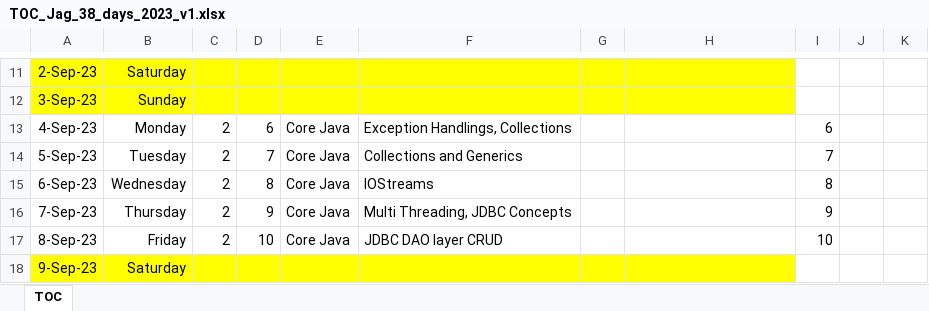
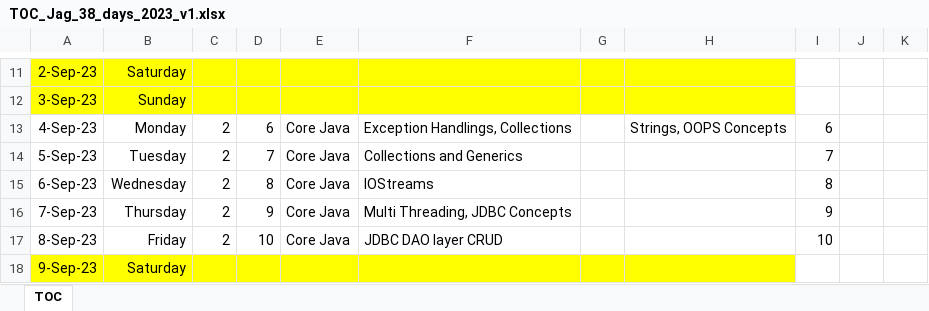
Before and after one commit to jagasia/empower2, an Excel workbook: TOC_Jag_38_days_2023_v1.xlsx, sheet TOC, drawn as a sheet; only a part is shown, gaps mark what is left out; values as stored, in another font and other column widths than the file's, no borders; the diff names each change by its address in the sheet, - before the commit and + after, or states it on an @@ line.

```diff
--- a/TOC_Jag_38_days_2023_v1.xlsx (sheet TOC)
+++ b/TOC_Jag_38_days_2023_v1.xlsx (sheet TOC)
-H13: (empty)
+H13: Strings, OOPS Concepts
```
Also changed, not shown: 2 other files.
